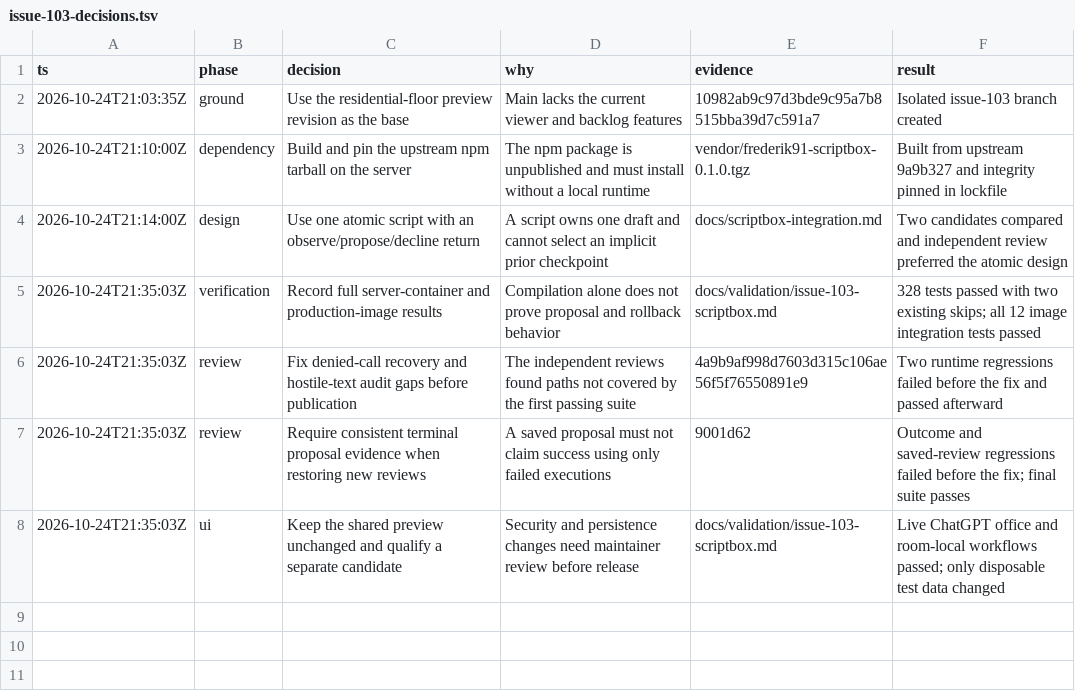
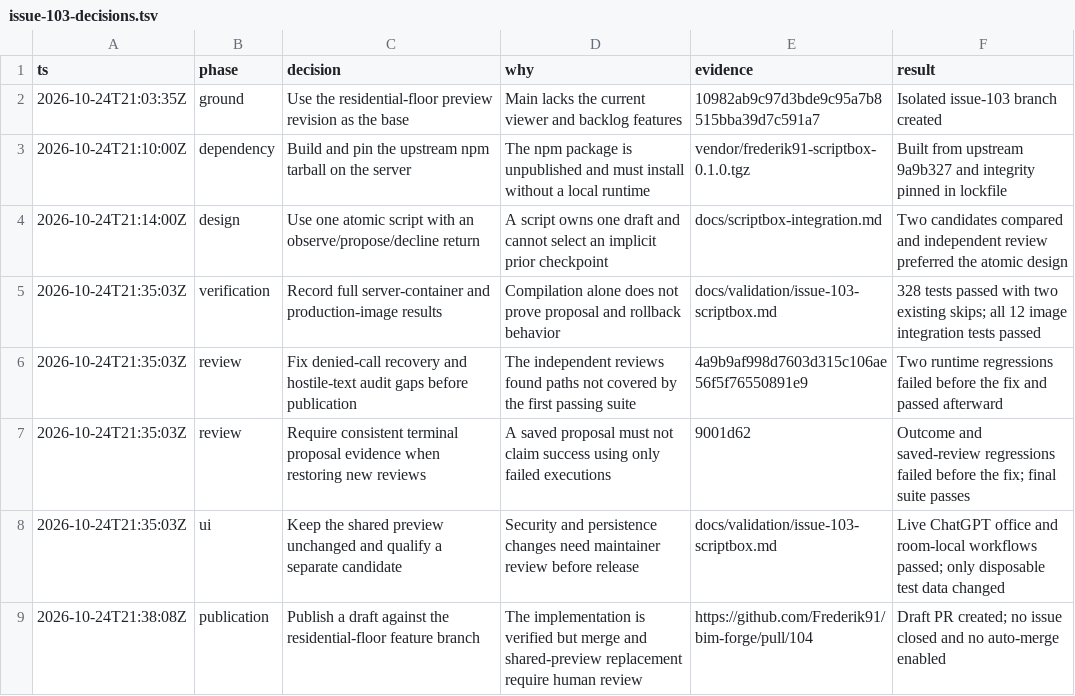
Before and after one commit to Frederik91/bim-forge, a TSV file: docs/validation/issue-103-decisions.tsv, drawn as a sheet; the diff names each change by its address in the sheet, - before the commit and + after, or states it on an @@ line.

Commit message:
Record draft review handoff and deployment boundaries

```diff
--- a/docs/validation/issue-103-decisions.tsv
+++ b/docs/validation/issue-103-decisions.tsv
+row 9: 2026-10-24T21:38:08Z | publication | Publish a draft against the residential-floor feature branch | The implementation is verified but merge and shared-preview replacement require human review | https://github.com/Frederik91/bim-forge/pull/104 | Draft PR created; no issue closed and no auto-merge enabled
```
Also changed, not shown: 2 other files.
